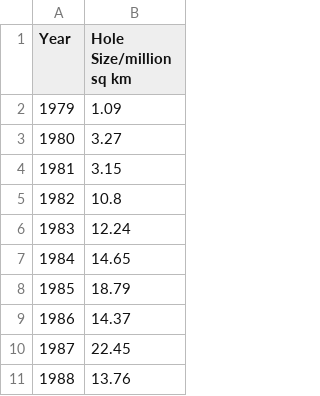
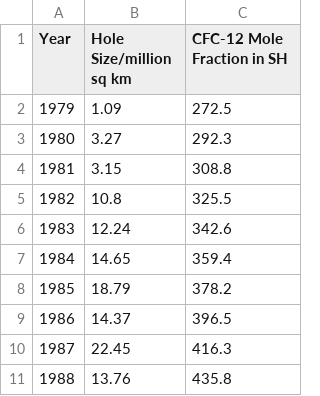
Before and after one commit to sienaguerrero/CS35-final-project, a CSV file: ozone hole data.csv, drawn as a sheet; only a part is shown; the diff names each change by its address in the sheet, - before the commit and + after, or states it on an @@ line.

```diff
--- a/ozone hole data.csv
+++ b/ozone hole data.csv
+column C (CFC-12 Mole Fraction in SH), rows 2-11: 272.5 | 292.3 | 308.8 | 325.5 | 342.6 | 359.4 | 378.2 | 396.5 | 416.3 | 435.8
```
Also changed, not shown: 6 other files.
